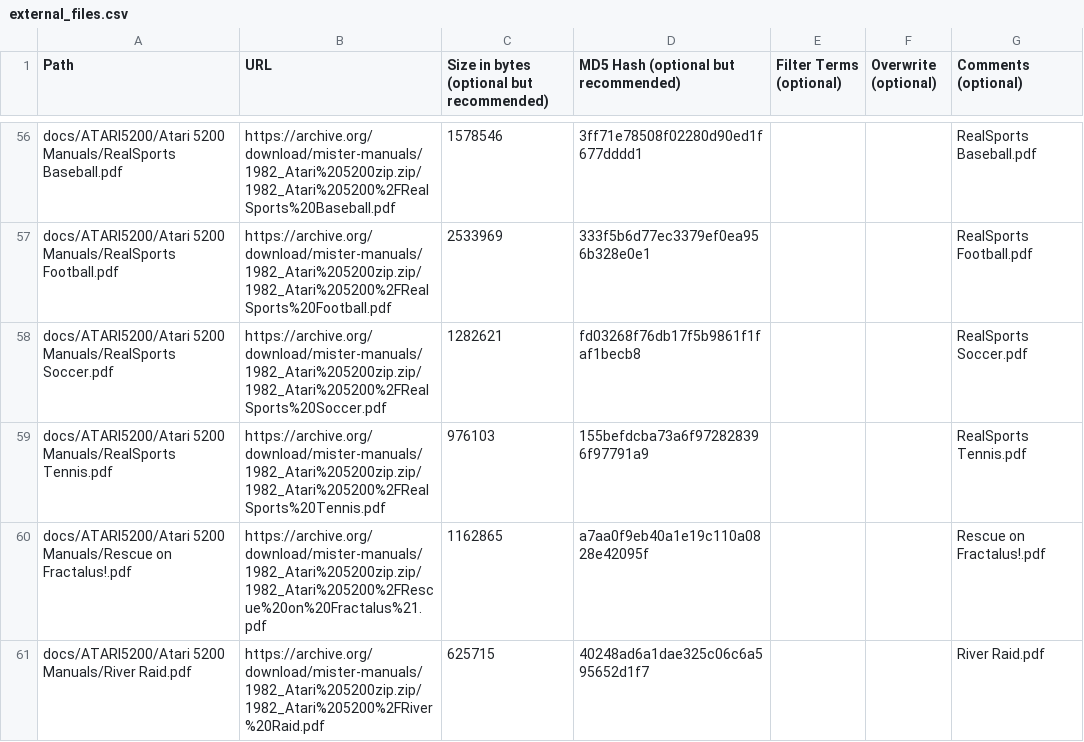
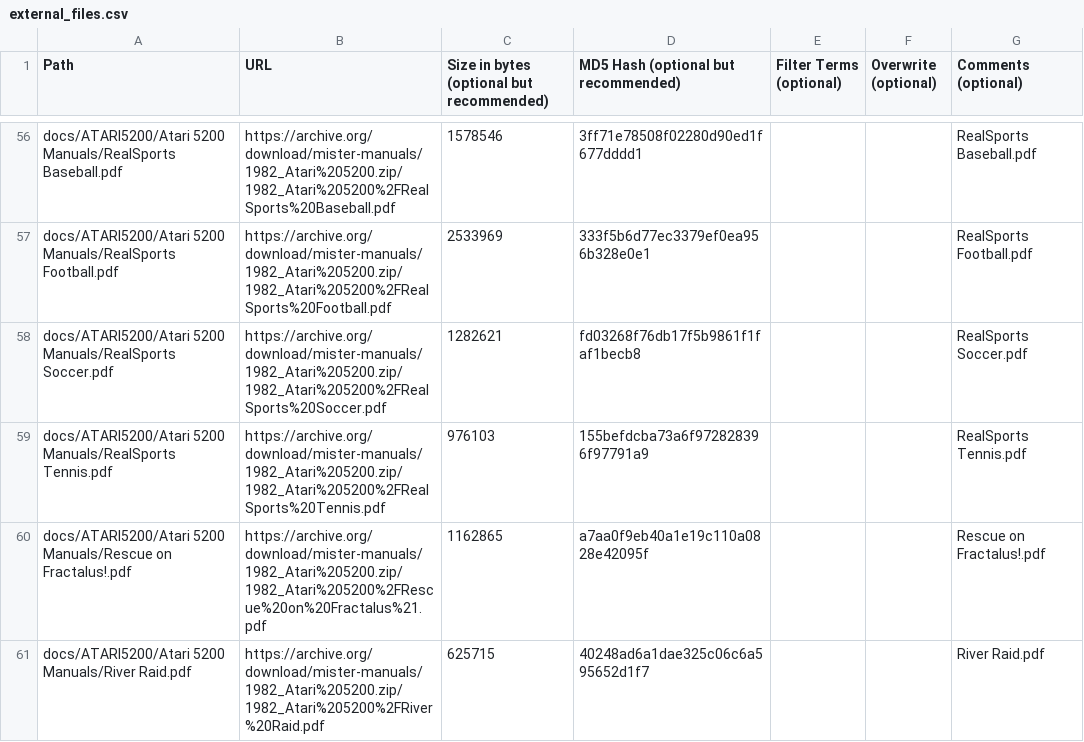
Before and after one commit to ajgowans/manualsdb-atari5200, a CSV file: external_files.csv, drawn as a sheet; only a part is shown, gaps mark what is left out; the diff covers the shown part only; the diff names each change by its address in the sheet, - before the commit and + after, or states it on an @@ line.

```diff
--- a/external_files.csv
+++ b/external_files.csv
-B56 (URL): https://archive.org/download/mister-manuals/1982_Atari%205200zip.zip/1982_Atari%205200%2FRealSports%20Baseball.pdf
+B56 (URL): https://archive.org/download/mister-manuals/1982_Atari%205200.zip/1982_Atari%205200%2FRealSports%20Baseball.pdf
-B57 (URL): https://archive.org/download/mister-manuals/1982_Atari%205200zip.zip/1982_Atari%205200%2FRealSports%20Football.pdf
+B57 (URL): https://archive.org/download/mister-manuals/1982_Atari%205200.zip/1982_Atari%205200%2FRealSports%20Football.pdf
-B58 (URL): https://archive.org/download/mister-manuals/1982_Atari%205200zip.zip/1982_Atari%205200%2FRealSports%20Soccer.pdf
+B58 (URL): https://archive.org/download/mister-manuals/1982_Atari%205200.zip/1982_Atari%205200%2FRealSports%20Soccer.pdf
-B59 (URL): https://archive.org/download/mister-manuals/1982_Atari%205200zip.zip/1982_Atari%205200%2FRealSports%20Tennis.pdf
+B59 (URL): https://archive.org/download/mister-manuals/1982_Atari%205200.zip/1982_Atari%205200%2FRealSports%20Tennis.pdf
-B60 (URL): https://archive.org/download/mister-manuals/1982_Atari%205200zip.zip/1982_Atari%205200%2FRescue%20on%20Fractalus%21.pdf
+B60 (URL): https://archive.org/download/mister-manuals/1982_Atari%205200.zip/1982_Atari%205200%2FRescue%20on%20Fractalus%21.pdf
-B61 (URL): https://archive.org/download/mister-manuals/1982_Atari%205200zip.zip/1982_Atari%205200%2FRiver%20Raid.pdf
+B61 (URL): https://archive.org/download/mister-manuals/1982_Atari%205200.zip/1982_Atari%205200%2FRiver%20Raid.pdf
```
Also changed, not shown: 71 edited cells elsewhere in this file.
